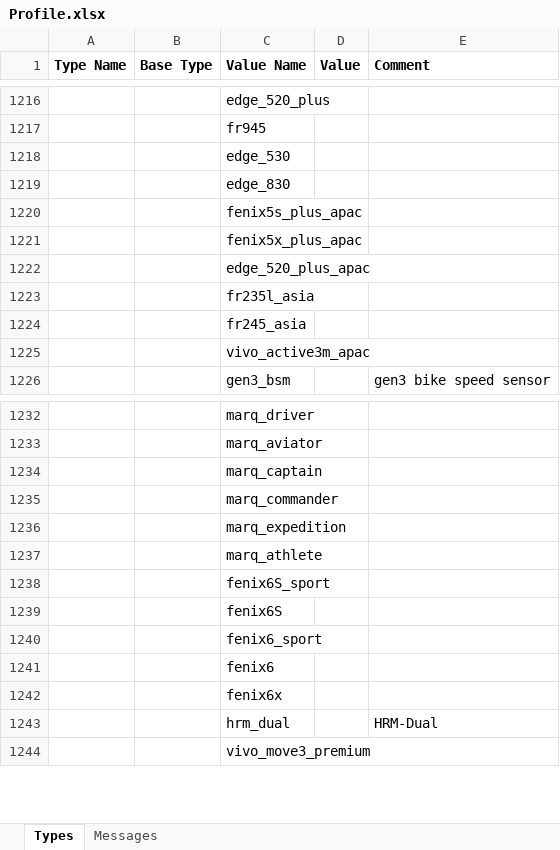
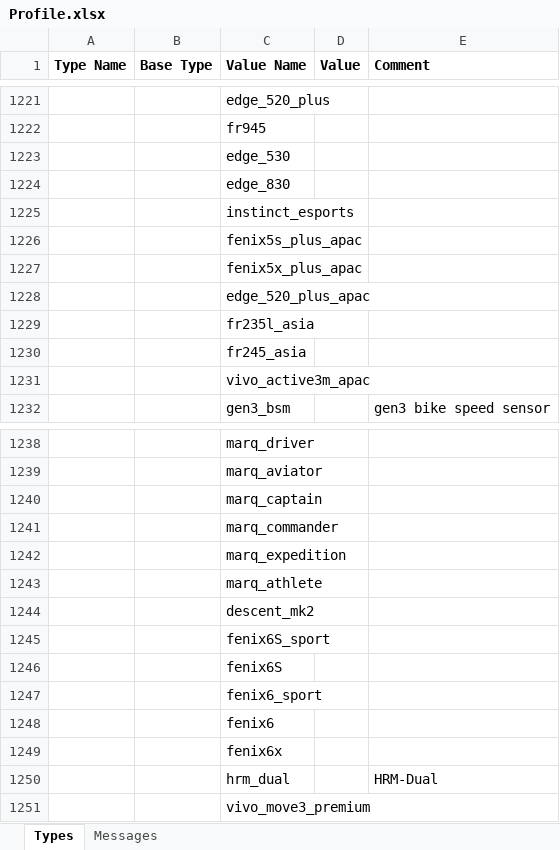
Before and after one commit to roznet/FitFileParser, an Excel workbook: python/Profile.xlsx, sheet Types, drawn as a sheet; only a part is shown, gaps mark what is left out; values as stored, in another font and other column widths than the file's, no borders; the diff covers the shown part only; the diff names each change by its address in the sheet, - before the commit and + after, or states it on an @@ line.

```diff
--- a/python/Profile.xlsx (sheet Types)
+++ b/python/Profile.xlsx (sheet Types)
+row 1225:  |  | instinct_esports
+row 1244:  |  | descent_mk2
```
Also changed, not shown: 7 added rows elsewhere in this sheet, 15 other files.
